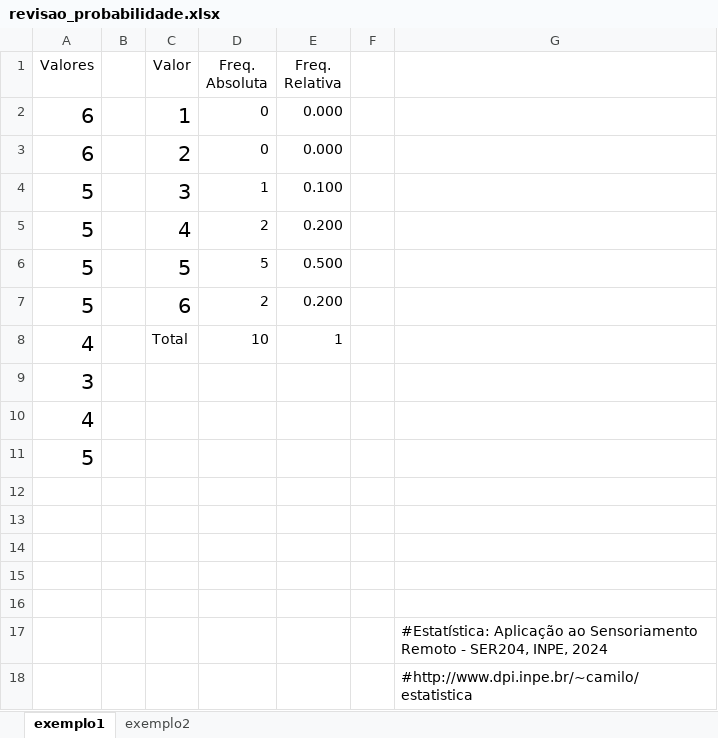
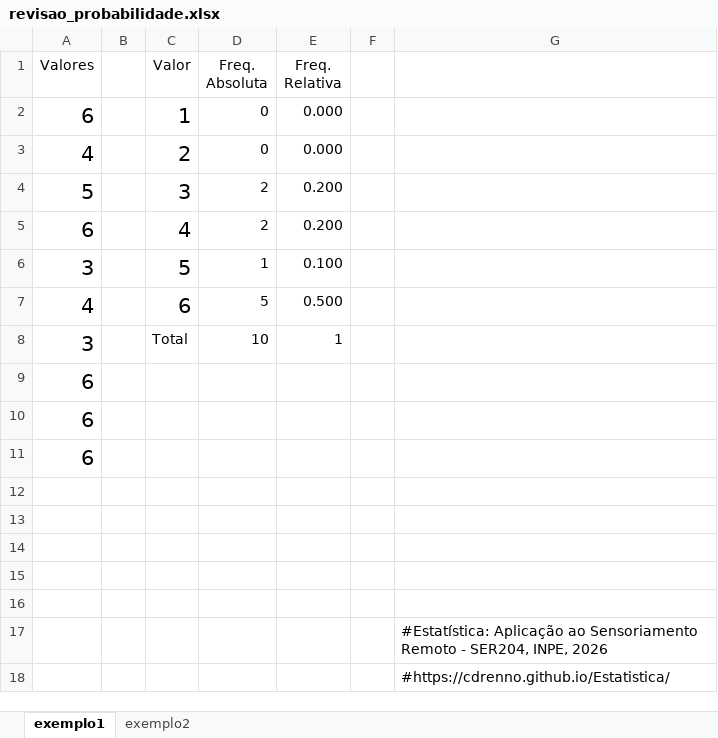
Before and after one commit to CDRenno/Estatistica, an Excel workbook: xls/revisao_probabilidade.xlsx, sheet exemplo1, drawn as a sheet; values as stored, in another font and other column widths than the file's, no borders; charts and pictures not drawn; removed rows and columns are numbered as before the commit, all else as after; the diff names each change by its address in the sheet, - before the commit and + after, or states it on an @@ line.

```diff
--- a/xls/revisao_probabilidade.xlsx (sheet exemplo1)
+++ b/xls/revisao_probabilidade.xlsx (sheet exemplo1)
-A3 (Valores): 6
+A3 (Valores): 4
-D4 (Freq. Absoluta): 1
+D4 (Freq. Absoluta): 2
-E4 (Freq. Relativa): 0.100
+E4 (Freq. Relativa): 0.200
-A5 (Valores): 5
+A5 (Valores): 6
-row 6: 5 |  | 5 | 5 | 0.500
-row 7: 5 |  | 6 | 2 | 0.200
+row 6: 3 |  | 5 | 1 | 0.100
+row 7: 4 |  | 6 | 5 | 0.500
-A8 (Valores): 4
+A8 (Valores): 3
-A9 (Valores): 3
+A9 (Valores): 6
-A10 (Valores): 4
+A10 (Valores): 6
-A11 (Valores): 5
+A11 (Valores): 6
-G17: …SER204, INPE, 2024
+G17: …SER204, INPE, 2026
-G18: #http://www.dpi.inpe.br/~camilo/estatistica
+G18: #https://cdrenno.github.io/Estatistica/
```
Also changed, not shown: sheet exemplo2, formulas that keep their value, charts or pictures, xls/SimulacaoANOVA.xlsx, xls/SimulacaoCP.xlsx, 6 other files.
